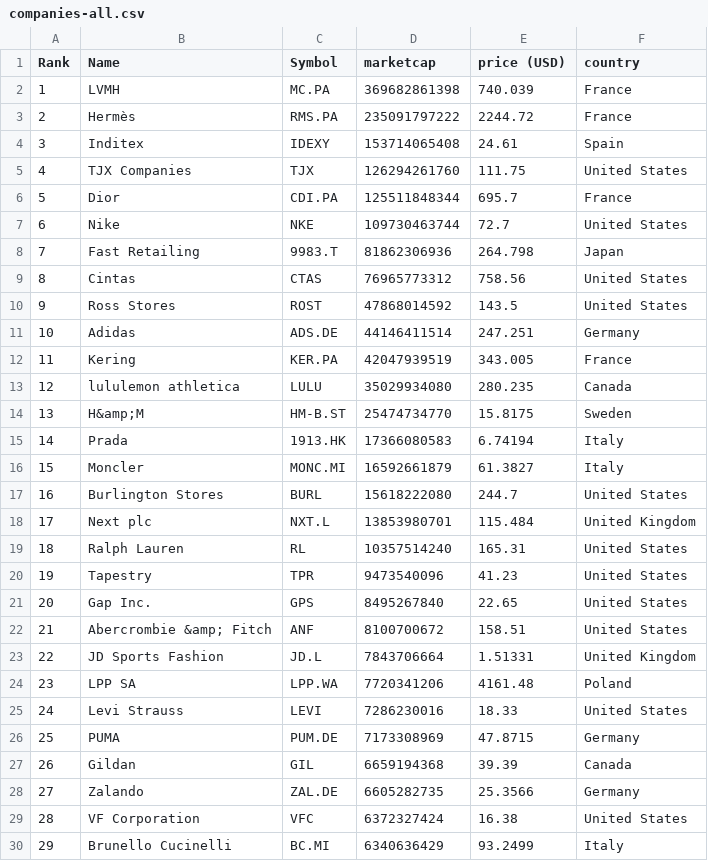
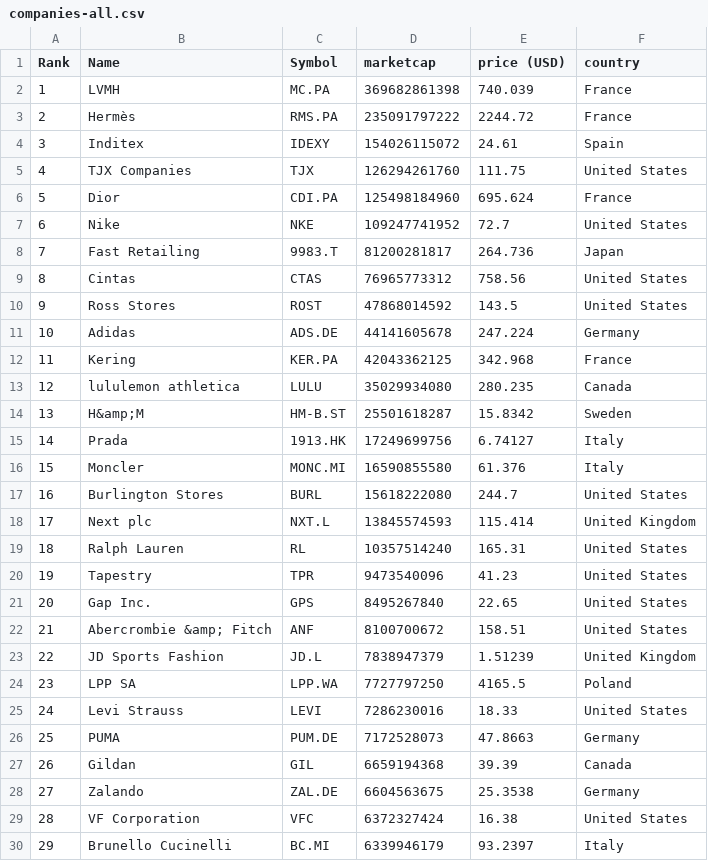
Before and after one commit to Abrahanq/merida-june-6-2024, a CSV file: companies-all.csv, drawn as a sheet; only a part is shown; the diff covers the shown part only.

```diff
--- a/companies-all.csv
+++ b/companies-all.csv
@@ -3,17 +3,17 @@
 "2","Hermès","RMS.PA","235091797222","2244.72","France"
-"3","Inditex","IDEXY","153714065408","24.61","Spain"
+"3","Inditex","IDEXY","154026115072","24.61","Spain"
 "4","TJX Companies","TJX","126294261760","111.75","United States"
-"5","Dior","CDI.PA","125511848344","695.7","France"
-"6","Nike","NKE","109730463744","72.7","United States"
-"7","Fast Retailing","9983.T","81862306936","264.798","Japan"
+"5","Dior","CDI.PA","125498184960","695.624","France"
+"6","Nike","NKE","109247741952","72.7","United States"
+"7","Fast Retailing","9983.T","81200281817","264.736","Japan"
 "8","Cintas","CTAS","76965773312","758.56","United States"
 "9","Ross Stores","ROST","47868014592","143.5","United States"
-"10","Adidas","ADS.DE","44146411514","247.251","Germany"
-"11","Kering","KER.PA","42047939519","343.005","France"
+"10","Adidas","ADS.DE","44141605678","247.224","Germany"
+"11","Kering","KER.PA","42043362125","342.968","France"
 "12","lululemon athletica","LULU","35029934080","280.235","Canada"
-"13","H&amp;M","HM-B.ST","25474734770","15.8175","Sweden"
-"14","Prada","1913.HK","17366080583","6.74194","Italy"
-"15","Moncler","MONC.MI","16592661879","61.3827","Italy"
+"13","H&amp;M","HM-B.ST","25501618287","15.8342","Sweden"
+"14","Prada","1913.HK","17249699756","6.74127","Italy"
+"15","Moncler","MONC.MI","16590855580","61.376","Italy"
 "16","Burlington Stores","BURL","15618222080","244.7","United States"
-"17","Next plc","NXT.L","13853980701","115.484","United Kingdom"
+"17","Next plc","NXT.L","13845574593","115.414","United Kingdom"
 "18","Ralph Lauren","RL","10357514240","165.31","United States"
@@ -22,9 +22,9 @@
 "21","Abercrombie &amp; Fitch","ANF","8100700672","158.51","United States"
-"22","JD Sports Fashion","JD.L","7843706664","1.51331","United Kingdom"
-"23","LPP SA","LPP.WA","7720341206","4161.48","Poland"
+"22","JD Sports Fashion","JD.L","7838947379","1.51239","United Kingdom"
+"23","LPP SA","LPP.WA","7727797250","4165.5","Poland"
 "24","Levi Strauss","LEVI","7286230016","18.33","United States"
-"25","PUMA","PUM.DE","7173308969","47.8715","Germany"
+"25","PUMA","PUM.DE","7172528073","47.8663","Germany"
 "26","Gildan","GIL","6659194368","39.39","Canada"
-"27","Zalando","ZAL.DE","6605282735","25.3566","Germany"
+"27","Zalando","ZAL.DE","6604563675","25.3538","Germany"
 "28","VF Corporation","VFC","6372327424","16.38","United States"
-"29","Brunello Cucinelli","BC.MI","6340636429","93.2499","Italy"
+"29","Brunello Cucinelli","BC.MI","6339946179","93.2397","Italy"
```
Also changed, not shown: 1 added row, 1 removed row and 130 edited cells elsewhere in this file, companies_france.csv, companies_germany.csv, 1 other file.
